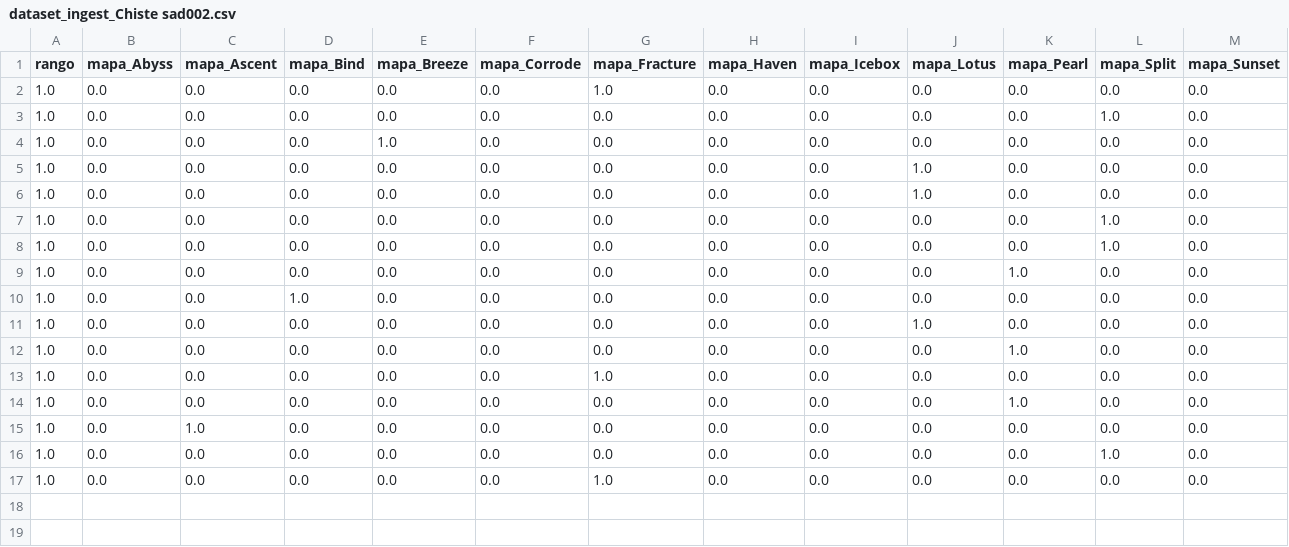
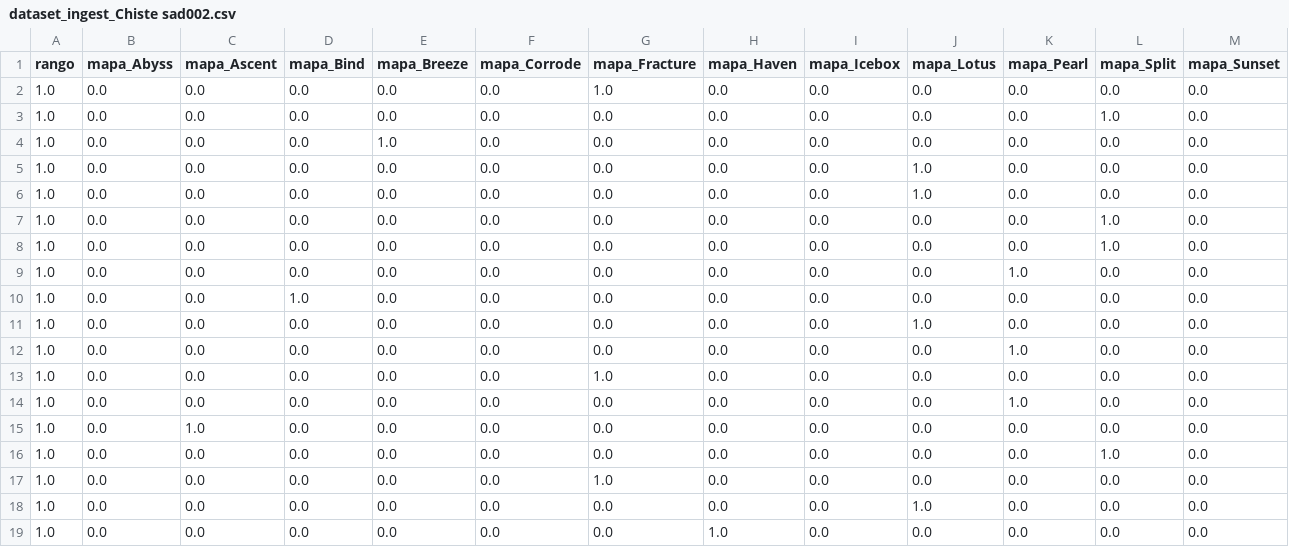
Before and after one commit to arondax/Proyecto-analisis, a CSV file: dataset_ingest/dataset_ingest_Chiste sad002.csv, drawn as a sheet; only a part is shown; rows hold the shown columns only; the diff names each change by its address in the sheet, - before the commit and + after, or states it on an @@ line.

```diff
--- a/dataset_ingest/dataset_ingest_Chiste sad002.csv
+++ b/dataset_ingest/dataset_ingest_Chiste sad002.csv
+row 18: 1.0 | 0.0 | 0.0 | 0.0 | 0.0 | 0.0 | 0.0 | 0.0 | 0.0 | 1.0 | 0.0 | 0.0 | 0.0
+row 19: 1.0 | 0.0 | 0.0 | 0.0 | 0.0 | 0.0 | 0.0 | 1.0 | 0.0 | 0.0 | 0.0 | 0.0 | 0.0
```
Also changed, not shown: datasets/dataset_Aaronnn17.csv, datasets/dataset_Angelutrix.csv, 14 other files.
